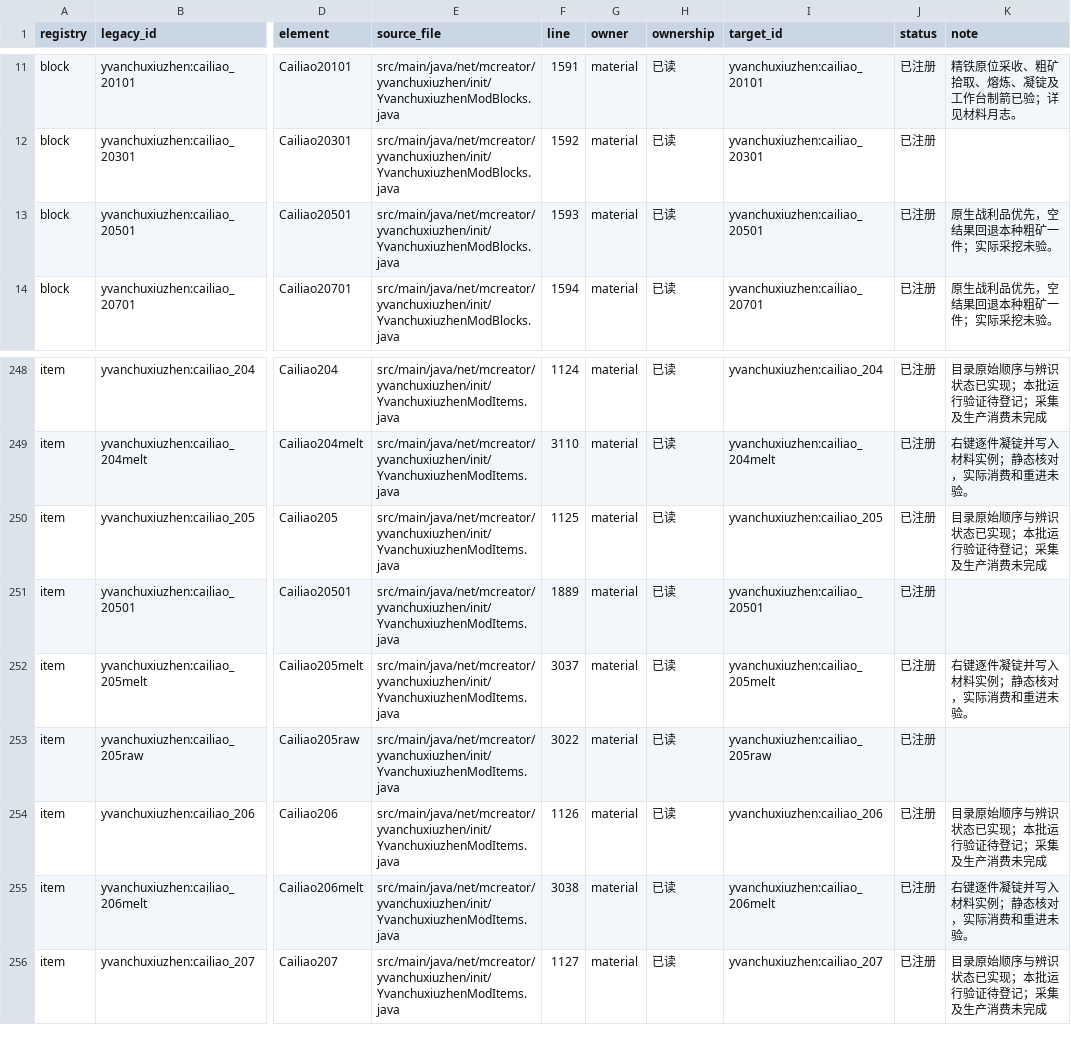
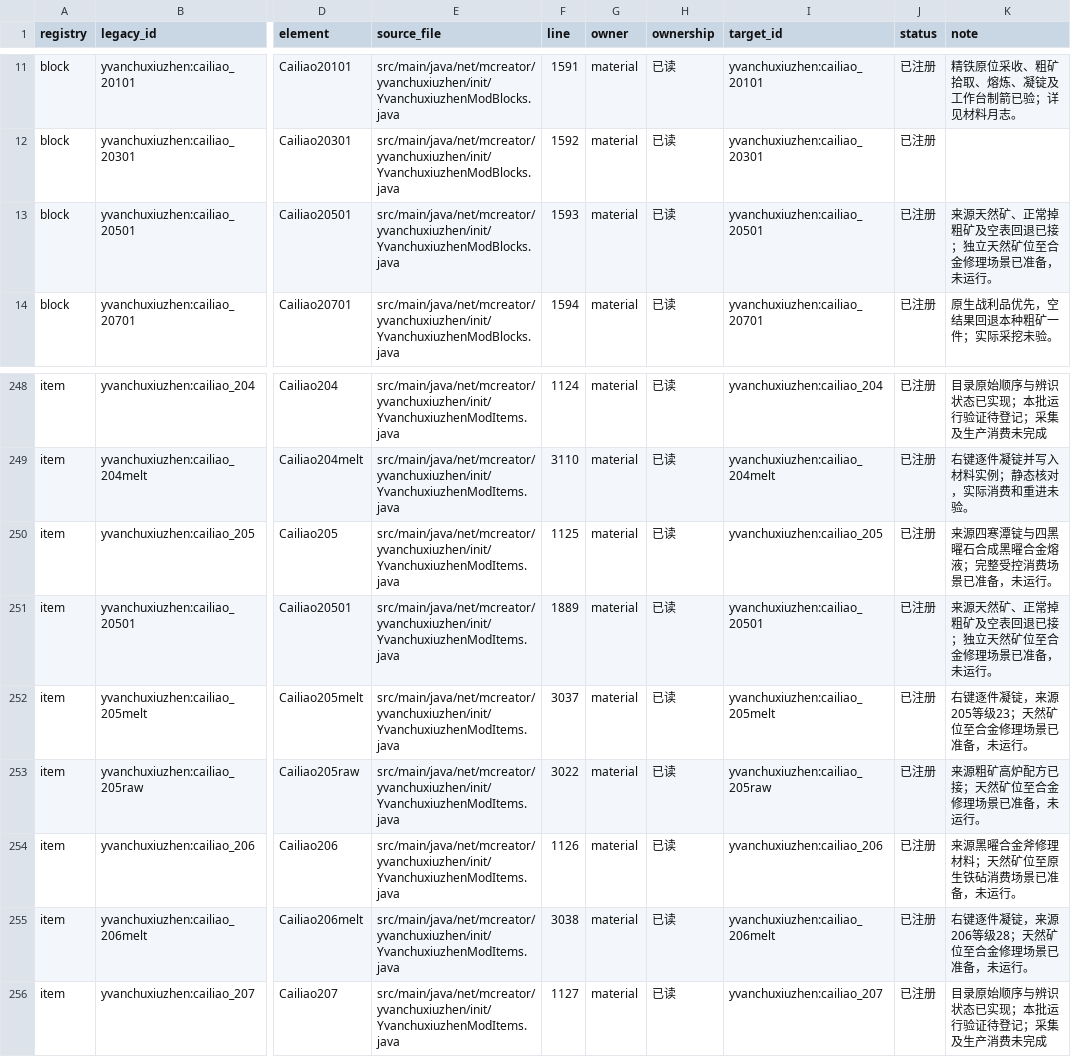
Before and after one commit to Shane77ly/yvanchuxiuzhen-1.21.1, a CSV file: docs/systems/material/ledger/content.csv, drawn as a sheet; only a part is shown, gaps mark what is left out; the diff names each change by its address in the sheet, - before the commit and + after, or states it on an @@ line.

```diff
--- a/docs/systems/material/ledger/content.csv
+++ b/docs/systems/material/ledger/content.csv
-K13 (note): 原生战利品优先，空结果回退本种粗矿一件；实际采挖未验。
+K13 (note): 来源天然矿、正常掉粗矿及空表回退已接；独立天然矿位至合金修理场景已准备，未运行。
-K250 (note): 目录原始顺序与辨识状态已实现；本批运行验证待登记；采集及生产消费未完成
+K250 (note): 来源四寒潭锭与四黑曜石合成黑曜合金熔液；完整受控消费场景已准备，未运行。
-K251 (note): (empty)
+K251 (note): 来源天然矿、正常掉粗矿及空表回退已接；独立天然矿位至合金修理场景已准备，未运行。
-K252 (note): 右键逐件凝锭并写入材料实例；静态核对，实际消费和重进未验。
+K252 (note): 右键逐件凝锭，来源205等级23；天然矿位至合金修理场景已准备，未运行。
-K253 (note): (empty)
+K253 (note): 来源粗矿高炉配方已接；天然矿位至合金修理场景已准备，未运行。
-K254 (note): 目录原始顺序与辨识状态已实现；本批运行验证待登记；采集及生产消费未完成
+K254 (note): 来源黑曜合金斧修理材料；天然矿位至原生铁砧消费场景已准备，未运行。
-K255 (note): 右键逐件凝锭并写入材料实例；静态核对，实际消费和重进未验。
+K255 (note): 右键逐件凝锭，来源206等级28；天然矿位至合金修理场景已准备，未运行。
```
Also changed, not shown: docs/systems/material/ledger/source-evidence.csv, 6 other files.
